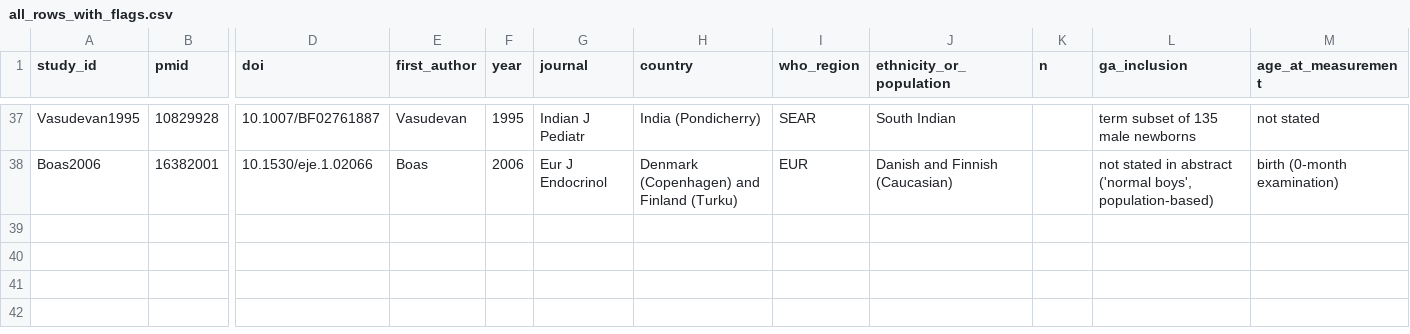
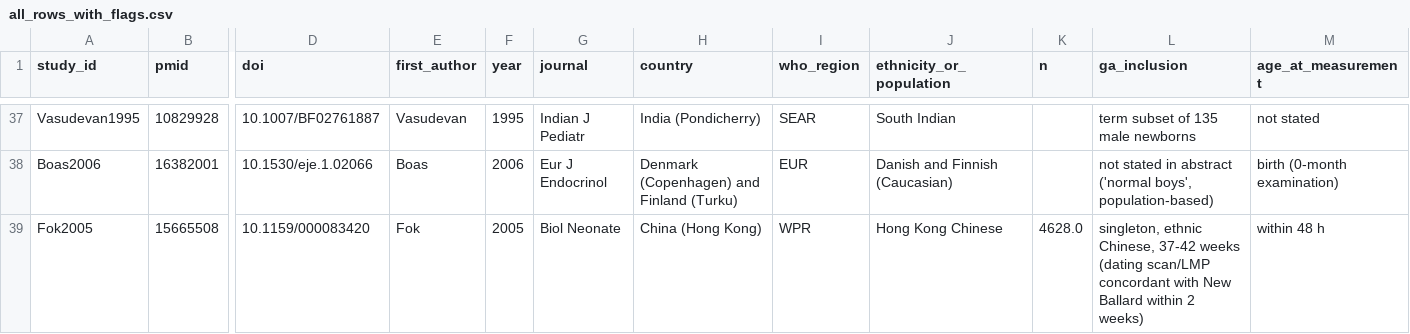
Before and after one commit to Endokidz/IGF-1_Ngenla_time, a CSV file: spl_manuscripts/P1_newborn_SPL_meta/data/all_rows_with_flags.csv, drawn as a sheet; only a part is shown, gaps mark what is left out; rows hold the shown columns only; the diff names each change by its address in the sheet, - before the commit and + after, or states it on an @@ line.

```diff
--- a/spl_manuscripts/P1_newborn_SPL_meta/data/all_rows_with_flags.csv
+++ b/spl_manuscripts/P1_newborn_SPL_meta/data/all_rows_with_flags.csv
+row 39: Fok2005 | 15665508 | 10.1159/000083420 | Fok | 2005 | Biol Neonate | China (Hong Kong) | WPR | Hong Kong Chinese | 4628.0 | singleton, ethnic Chinese, 37-42 weeks (dating scan/LMP concordant with New Ballard within 2 weeks) | within 48 h
```
Also changed, not shown: spl_manuscripts/P1_newborn_SPL_meta/data/analysis_dataset.csv, spl_manuscripts/P1_newborn_SPL_meta/data/fixed_threshold_misclassification.csv, 13 other files.
